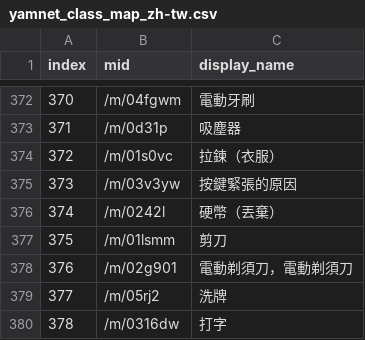
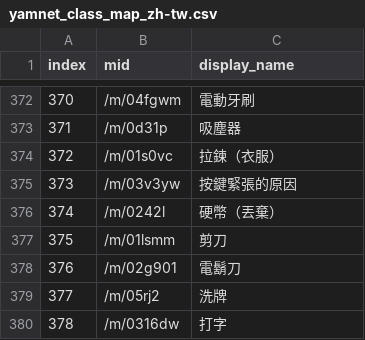
Before and after one commit to x1001000/sed-yamnet-raspberrypi, a CSV file: yamnet/yamnet_class_map_zh-tw.csv, drawn as a sheet; only a part is shown, gaps mark what is left out.

```diff
--- a/yamnet/yamnet_class_map_zh-tw.csv
+++ b/yamnet/yamnet_class_map_zh-tw.csv
@@ -377,3 +377,3 @@ index,mid,display_name
 375,/m/01lsmm,剪刀
-376,/m/02g901,電動剃須刀，電動剃須刀
+376,/m/02g901,電鬍刀
 377,/m/05rj2,洗牌
```
Also changed, not shown: 1 other file.
